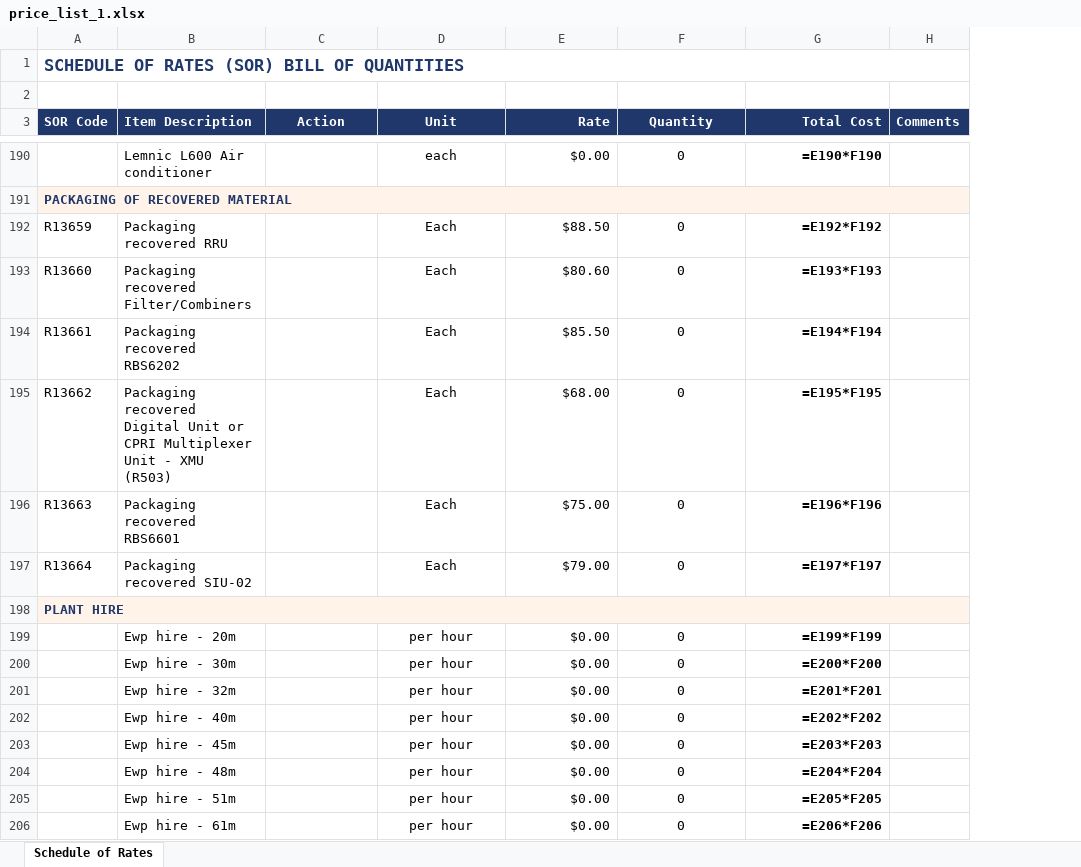
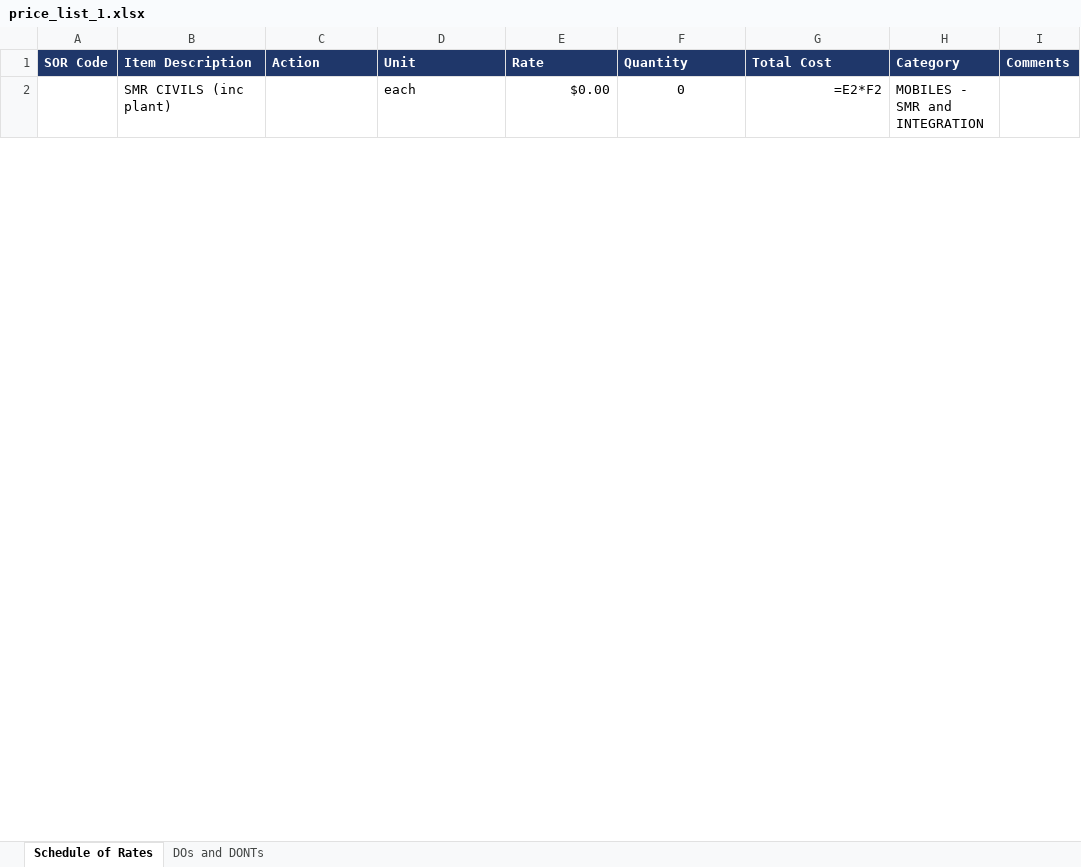
Before and after one commit to AnilShebin/Strelza-BOQ, an Excel workbook: backend/uploads/price_list_1.xlsx, sheet Schedule of Rates, drawn as a sheet; only a part is shown, gaps mark what is left out; values as stored, in another font and other column widths than the file's, no borders; formulas without a stored value are shown as written; removed rows and columns are numbered as before the commit, all else as after; the diff covers the shown part only; the diff names each change by its address in the sheet, - before the commit and + after, or states it on an @@ line.

```diff
--- a/backend/uploads/price_list_1.xlsx (sheet Schedule of Rates)
+++ b/backend/uploads/price_list_1.xlsx (sheet Schedule of Rates)
+sheet tab: DOs and DONTs
+column H (Category), row 2: MOBILES - SMR and INTEGRATION
-row 1: SCHEDULE OF RATES (SOR) BILL OF QUANTITIES
-row 2: (empty)
-C1:D1 alignment: center
+C1:D1 alignment: left
-E1 alignment: right
+E1 alignment: left
-F1 alignment: center
+F1 alignment: left
-G1 alignment: right
+G1 alignment: left
-B2 (Item Description): Lemnic L600 Air conditioner
+B2 (Item Description): SMR CIVILS (inc plant)
-D2 alignment: center
+D2 alignment: left
-G2 (Total Cost): =E190*F190
+G2 (Total Cost): =E2*F2
-G2 bold: on
+G2 bold: off
-row 191: PACKAGING OF RECOVERED MATERIAL
-row 192: R13659 | Packaging recovered RRU |  | Each | $88.50 | 0 | =E192*F192
-row 193: R13660 | Packaging recovered Filter/Combiners |  | Each | $80.60 | 0 | =E193*F193
-row 194: R13661 | Packaging recovered RBS6202 |  | Each | $85.50 | 0 | =E194*F194
-row 195: R13662 | Packaging recovered Digital Unit or CPRI Multiplexer Unit - XMU (R503) |  | Each | $68.00 | 0 | =E195*F195
-row 196: R13663 | Packaging recovered RBS6601 |  | Each | $75.00 | 0 | =E196*F196
-row 197: R13664 | Packaging recovered SIU-02 |  | Each | $79.00 | 0 | =E197*F197
-row 198: PLANT HIRE
-row 199:  | Ewp hire - 20m |  | per hour | $0.00 | 0 | =E199*F199
-row 200:  | Ewp hire - 30m |  | per hour | $0.00 | 0 | =E200*F200
-row 201:  | Ewp hire - 32m |  | per hour | $0.00 | 0 | =E201*F201
-row 202:  | Ewp hire - 40m |  | per hour | $0.00 | 0 | =E202*F202
-row 203:  | Ewp hire - 45m |  | per hour | $0.00 | 0 | =E203*F203
-row 204:  | Ewp hire - 48m |  | per hour | $0.00 | 0 | =E204*F204
-row 205:  | Ewp hire - 51m |  | per hour | $0.00 | 0 | =E205*F205
-row 206:  | Ewp hire - 61m |  | per hour | $0.00 | 0 | =E206*F206
```
Also changed, not shown: 1 added row, 291 removed rows, 7 edited cells and cell formats elsewhere in this sheet, backend/uploads/active_price_list.xlsx, 41 other files.
